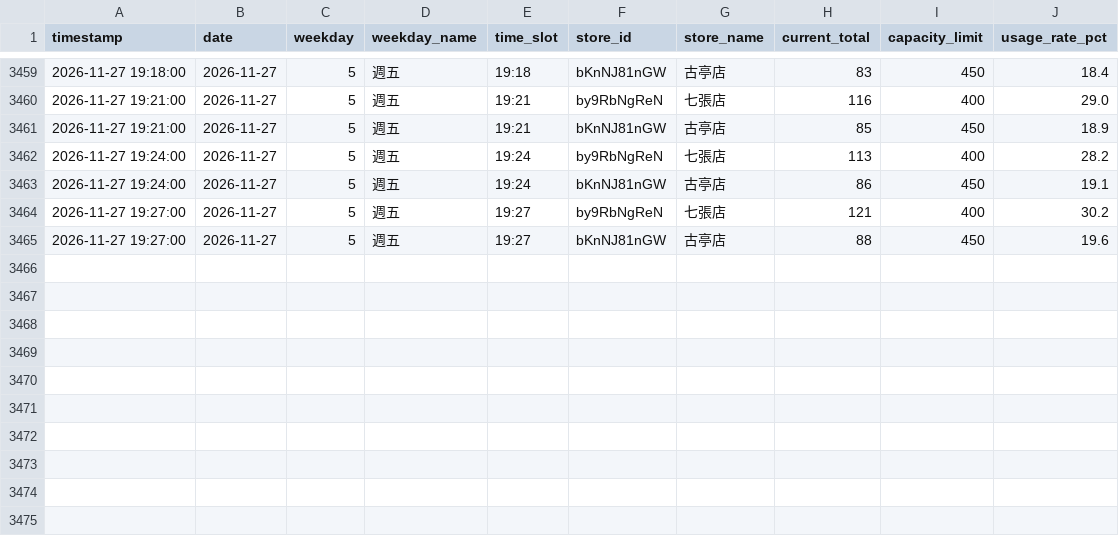
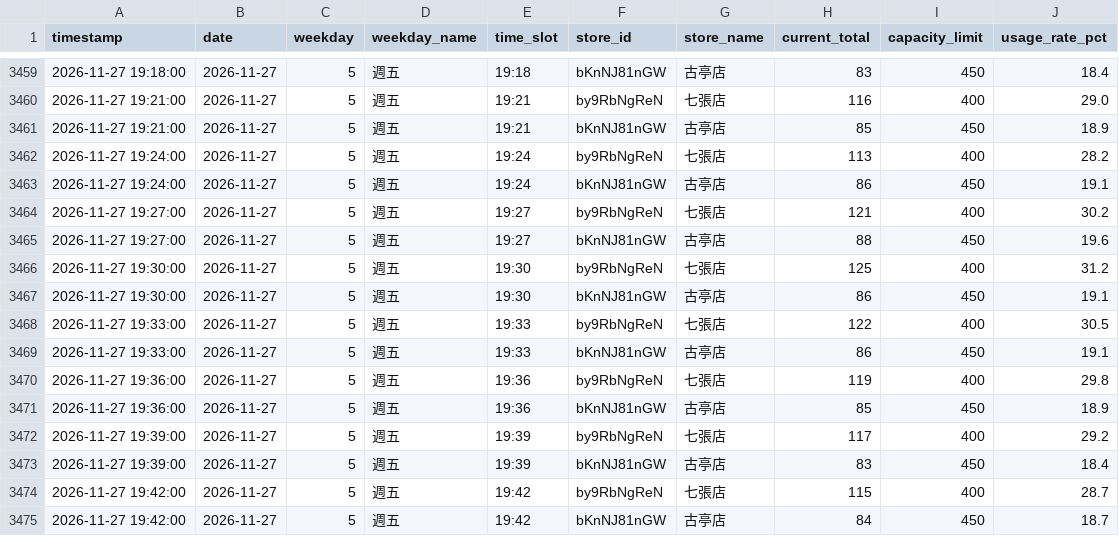
Before and after one commit to loner7657/morefit-tracker, a CSV file: data/capacity_history.csv, drawn as a sheet; only a part is shown, gaps mark what is left out; the diff names each change by its address in the sheet, - before the commit and + after, or states it on an @@ line.

```diff
--- a/data/capacity_history.csv
+++ b/data/capacity_history.csv
+row 3466: 2026-11-27 19:30:00 | 2026-11-27 | 5 | 週五 | 19:30 | by9RbNgReN | 七張店 | 125 | 400 | 31.2
+row 3467: 2026-11-27 19:30:00 | 2026-11-27 | 5 | 週五 | 19:30 | bKnNJ81nGW | 古亭店 | 86 | 450 | 19.1
+row 3468: 2026-11-27 19:33:00 | 2026-11-27 | 5 | 週五 | 19:33 | by9RbNgReN | 七張店 | 122 | 400 | 30.5
+row 3469: 2026-11-27 19:33:00 | 2026-11-27 | 5 | 週五 | 19:33 | bKnNJ81nGW | 古亭店 | 86 | 450 | 19.1
+row 3470: 2026-11-27 19:36:00 | 2026-11-27 | 5 | 週五 | 19:36 | by9RbNgReN | 七張店 | 119 | 400 | 29.8
+row 3471: 2026-11-27 19:36:00 | 2026-11-27 | 5 | 週五 | 19:36 | bKnNJ81nGW | 古亭店 | 85 | 450 | 18.9
+row 3472: 2026-11-27 19:39:00 | 2026-11-27 | 5 | 週五 | 19:39 | by9RbNgReN | 七張店 | 117 | 400 | 29.2
+row 3473: 2026-11-27 19:39:00 | 2026-11-27 | 5 | 週五 | 19:39 | bKnNJ81nGW | 古亭店 | 83 | 450 | 18.4
+row 3474: 2026-11-27 19:42:00 | 2026-11-27 | 5 | 週五 | 19:42 | by9RbNgReN | 七張店 | 115 | 400 | 28.7
+row 3475: 2026-11-27 19:42:00 | 2026-11-27 | 5 | 週五 | 19:42 | bKnNJ81nGW | 古亭店 | 84 | 450 | 18.7
```
Also changed, not shown: 1 other file.
